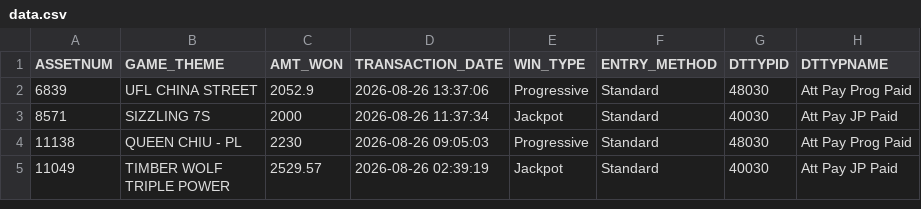
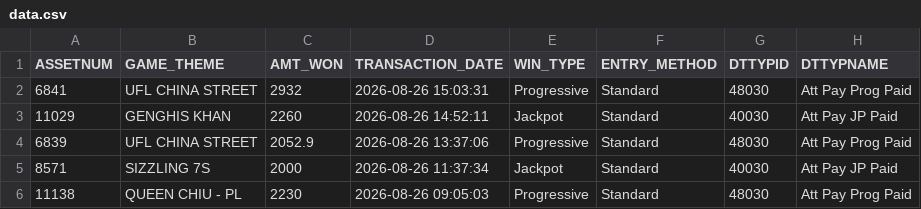
Before and after one commit to Winnercircle1/jackpot-board, a CSV file: data.csv, drawn as a sheet; only a part is shown; the shorter side is filled out with more unchanged rows.

Commit message:
Update jackpot data 2026-08-26T20:51:58.607Z

```diff
--- a/data.csv
+++ b/data.csv
@@ -1,2 +1,4 @@
 ASSETNUM,GAME_THEME,AMT_WON,TRANSACTION_DATE,WIN_TYPE,ENTRY_METHOD,DTTYPID,DTTYPNAME
+6841,UFL CHINA STREET,2932,2026-08-26 15:03:31,Progressive,Standard,48030,Att Pay Prog Paid
+11029,GENGHIS KHAN,2260,2026-08-26 14:52:11,Jackpot,Standard,40030,Att Pay JP Paid
 6839,UFL CHINA STREET,2052.9,2026-08-26 13:37:06,Progressive,Standard,48030,Att Pay Prog Paid
```
